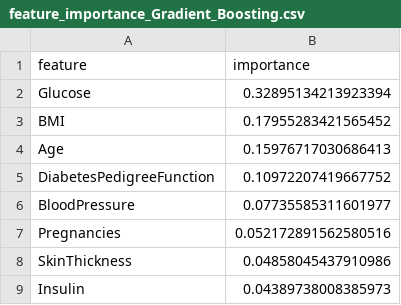
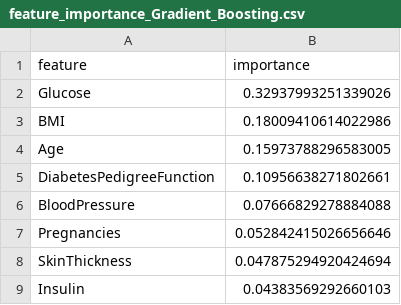
Before and after one commit to WalterHenri/DiabetesPreditor, a CSV file: feature_importance_Gradient_Boosting.csv, drawn as a sheet.

```diff
--- a/feature_importance_Gradient_Boosting.csv
+++ b/feature_importance_Gradient_Boosting.csv
@@ -1,9 +1,9 @@
 feature,importance
-Glucose,0.32895134213923394
-BMI,0.17955283421565452
-Age,0.15976717030686413
-DiabetesPedigreeFunction,0.10972207419667752
-BloodPressure,0.07735585311601977
-Pregnancies,0.052172891562580516
-SkinThickness,0.04858045437910986
-Insulin,0.04389738008385973
+Glucose,0.32937993251339026
+BMI,0.18009410614022986
+Age,0.15973788296583005
+DiabetesPedigreeFunction,0.10956638271802661
+BloodPressure,0.07666829278884088
+Pregnancies,0.052842415026656646
+SkinThickness,0.047875294920424694
+Insulin,0.04383569292660103
```
Also changed, not shown: model_metrics.csv, sample_predictions.csv, 6 other files.
